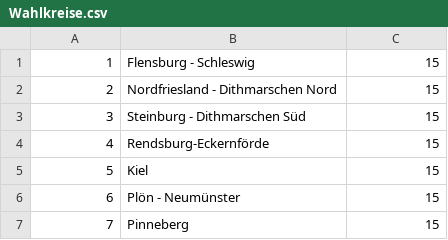
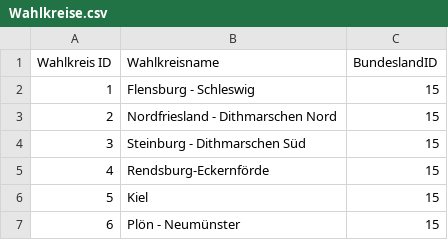
Before and after one commit to PascalXT/se-aufgaben, a CSV file: Datenbanken/Daten/Wahlkreise.csv, drawn as a sheet; only a part is shown; the shorter side is filled out with more unchanged rows.

```diff
--- a/Datenbanken/Daten/Wahlkreise.csv
+++ b/Datenbanken/Daten/Wahlkreise.csv
@@ -1 +1,2 @@
+Wahlkreis ID;Wahlkreisname;BundeslandID
 1;Flensburg - Schleswig;15
```
Also changed, not shown: Datenbanken/Daten/Bundeslaender.csv, 7 other files.
